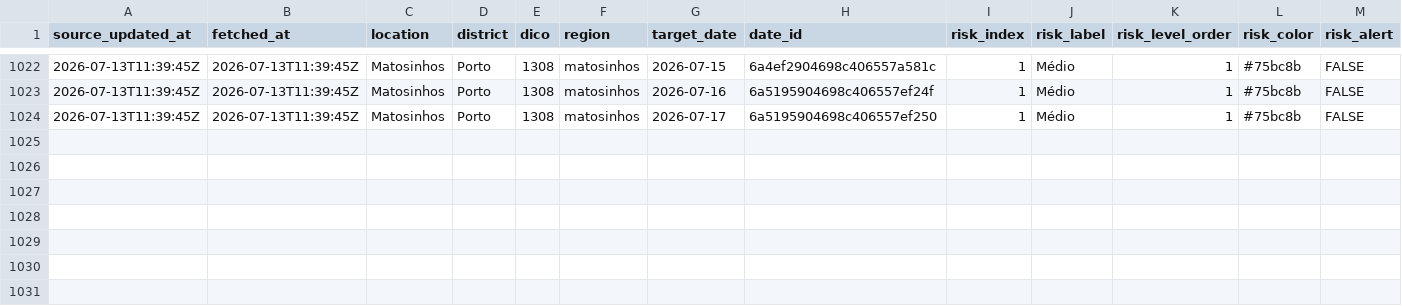
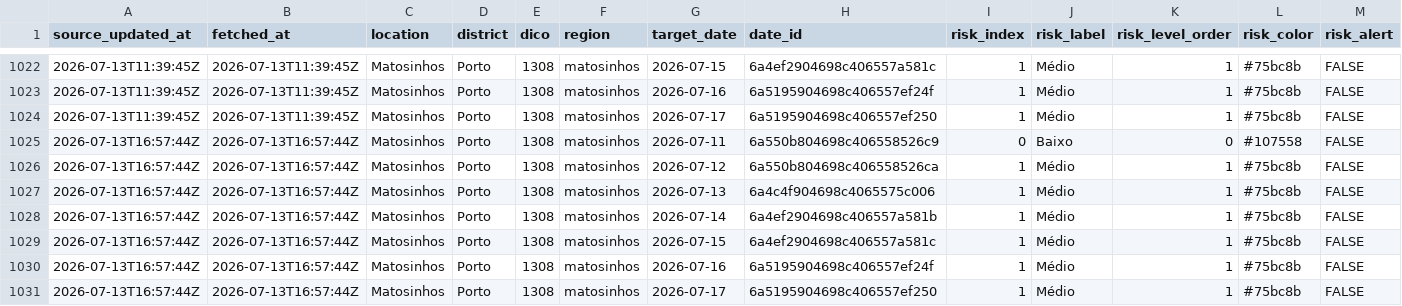
Before and after one commit to DBLQA90/qualar_matosinhos, a CSV file: data/clima_extremo_matosinhos_risk.csv, drawn as a sheet; only a part is shown, gaps mark what is left out; rows hold the shown columns only; the diff names each change by its address in the sheet, - before the commit and + after, or states it on an @@ line.

```diff
--- a/data/clima_extremo_matosinhos_risk.csv
+++ b/data/clima_extremo_matosinhos_risk.csv
+row 1025: 2026-07-13T16:57:44Z | 2026-07-13T16:57:44Z | Matosinhos | Porto | 1308 | matosinhos | 2026-07-11 | 6a550b804698c406558526c9 | 0 | Baixo | 0 | #107558 | FALSE
+row 1026: 2026-07-13T16:57:44Z | 2026-07-13T16:57:44Z | Matosinhos | Porto | 1308 | matosinhos | 2026-07-12 | 6a550b804698c406558526ca | 1 | Médio | 1 | #75bc8b | FALSE
+row 1027: 2026-07-13T16:57:44Z | 2026-07-13T16:57:44Z | Matosinhos | Porto | 1308 | matosinhos | 2026-07-13 | 6a4c4f904698c4065575c006 | 1 | Médio | 1 | #75bc8b | FALSE
+row 1028: 2026-07-13T16:57:44Z | 2026-07-13T16:57:44Z | Matosinhos | Porto | 1308 | matosinhos | 2026-07-14 | 6a4ef2904698c406557a581b | 1 | Médio | 1 | #75bc8b | FALSE
+row 1029: 2026-07-13T16:57:44Z | 2026-07-13T16:57:44Z | Matosinhos | Porto | 1308 | matosinhos | 2026-07-15 | 6a4ef2904698c406557a581c | 1 | Médio | 1 | #75bc8b | FALSE
+row 1030: 2026-07-13T16:57:44Z | 2026-07-13T16:57:44Z | Matosinhos | Porto | 1308 | matosinhos | 2026-07-16 | 6a5195904698c406557ef24f | 1 | Médio | 1 | #75bc8b | FALSE
+row 1031: 2026-07-13T16:57:44Z | 2026-07-13T16:57:44Z | Matosinhos | Porto | 1308 | matosinhos | 2026-07-17 | 6a5195904698c406557ef250 | 1 | Médio | 1 | #75bc8b | FALSE
```
Also changed, not shown: data/ipma_matosinhos_alerts.csv, data/ipma_matosinhos_station_observations.csv, 14 other files.
